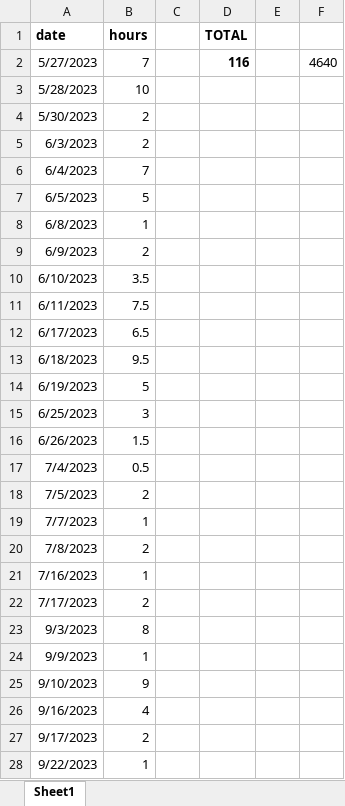
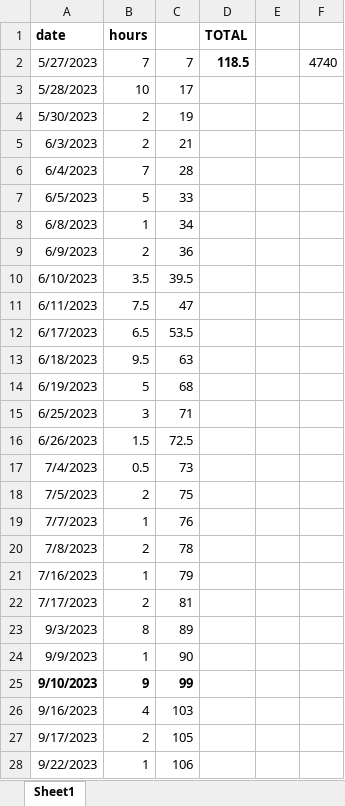
Before and after one commit to rempsyc/busara_dashboard, an Excel workbook: hours.xlsx, sheet Sheet1, drawn as a sheet; only a part is shown; values as stored, in another font and other column widths than the file's, no borders; the diff covers the shown part only; the diff names each change by its address in the sheet, - before the commit and + after, or states it on an @@ line.

```diff
--- a/hours.xlsx (sheet Sheet1)
+++ b/hours.xlsx (sheet Sheet1)
-C2: (empty)
+C2: 7
-D2 (TOTAL): 116
+D2 (TOTAL): 118.5
-F2: 4640
+F2: 4740
-C3: (empty)
+C3: 17
-C4: (empty)
+C4: 19
-C5: (empty)
+C5: 21
-C6: (empty)
+C6: 28
-C7: (empty)
+C7: 33
-C8: (empty)
+C8: 34
-C9: (empty)
+C9: 36
-C10: (empty)
+C10: 39.5
-C11: (empty)
+C11: 47
-C12: (empty)
+C12: 53.5
-C13: (empty)
+C13: 63
-C14: (empty)
+C14: 68
-C15: (empty)
+C15: 71
-C16: (empty)
+C16: 72.5
-C17: (empty)
+C17: 73
-C18: (empty)
+C18: 75
-C19: (empty)
+C19: 76
-C20: (empty)
+C20: 78
-C21: (empty)
+C21: 79
-C22: (empty)
+C22: 81
-C23: (empty)
+C23: 89
-C24: (empty)
+C24: 90
-A25:B25 bold: off
+A25:B25 bold: on
-C25: (empty)
+C25: 99
-C26: (empty)
+C26: 103
-C27: (empty)
+C27: 105
-C28: (empty)
+C28: 106
```
Also changed, not shown: 1 added row and 4 edited cells elsewhere in this sheet, 7 other files.
